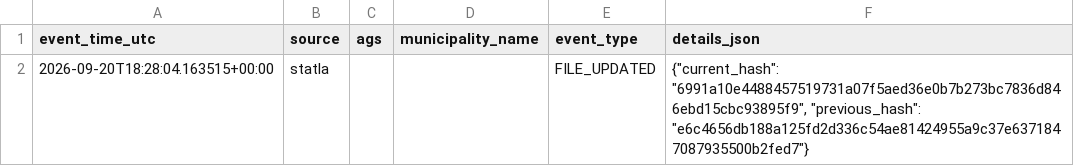
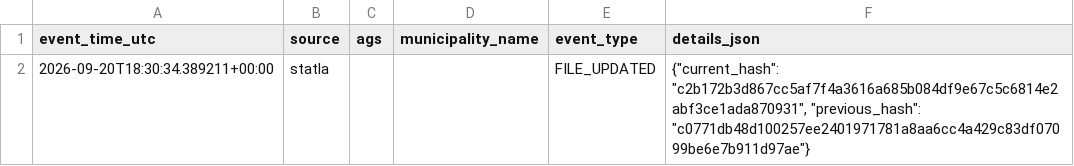
Before and after one commit to volzinnovation/wahl-monitor.de, a CSV file: data/2026-be/reports/latest_events.csv, drawn as a sheet.

```diff
--- a/data/2026-be/reports/latest_events.csv
+++ b/data/2026-be/reports/latest_events.csv
@@ -1,2 +1,2 @@
 event_time_utc,source,ags,municipality_name,event_type,details_json
-2026-09-20T18:28:04.163515+00:00,statla,,,FILE_UPDATED,"{""current_hash"": ""6991a10e4488457519731a07f5aed36e0b7b273bc7836d846ebd15cbc93895f9"", ""previous_hash"": ""e6c4656db188a125fd2d336c54ae81424955a9c37e6371847087935500b2fed7""}"
+2026-09-20T18:30:34.389211+00:00,statla,,,FILE_UPDATED,"{""current_hash"": ""c2b172b3d867cc5af7f4a3616a685b084df9e67c5c6814e2abf3ce1ada870931"", ""previous_hash"": ""c0771db48d100257ee2401971781a8aa6cc4a429c83df07099be6e7b911d97ae""}"
```
Also changed, not shown: data/2026-be/latest/official-results-source.csv, data/2026-be/latest/statla_party_results.csv, 11 other files.
